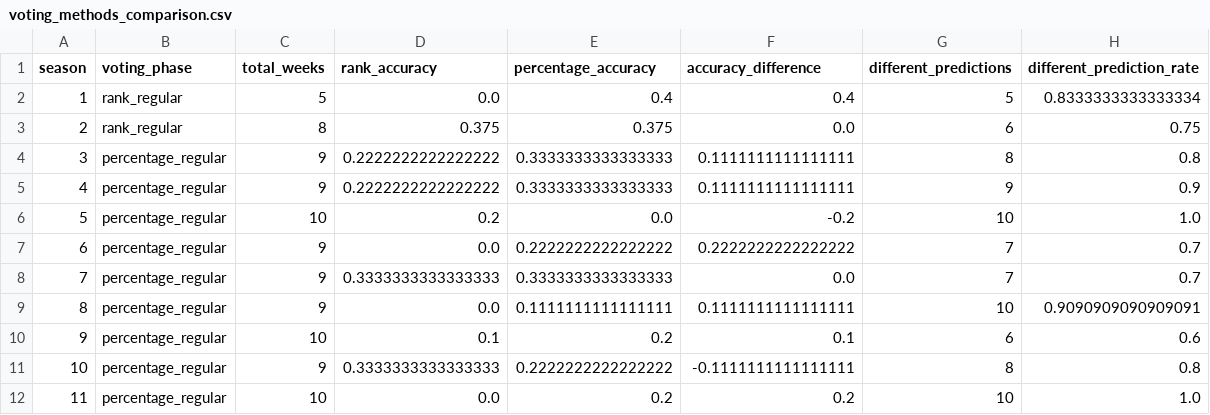
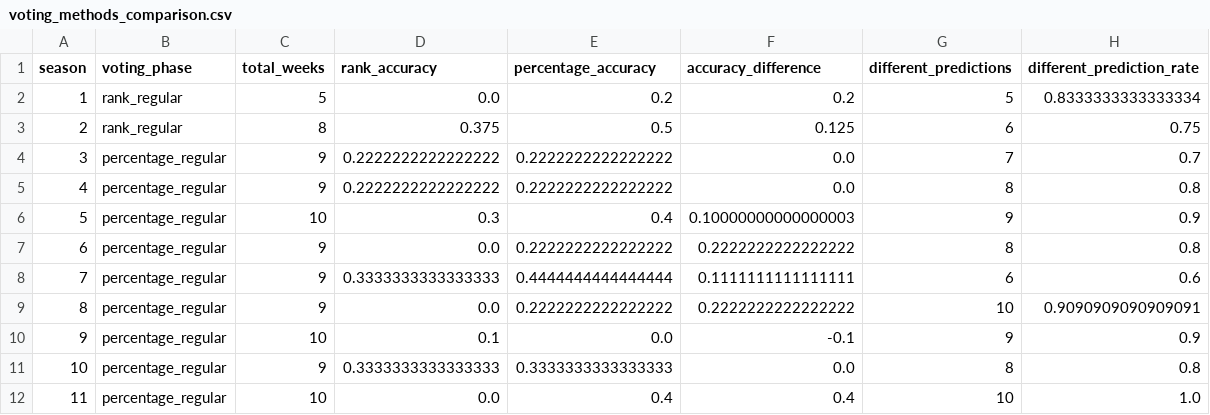
Before and after one commit to LY-beyond/MEISAI, a CSV file: task1/voting_methods_comparison.csv, drawn as a sheet; only a part is shown; the diff covers the shown part only.

```diff
--- a/task1/voting_methods_comparison.csv
+++ b/task1/voting_methods_comparison.csv
@@ -1,12 +1,12 @@
 season,voting_phase,total_weeks,rank_accuracy,percentage_accuracy,accuracy_difference,different_predictions,different_prediction_rate
-1,rank_regular,5,0.0,0.4,0.4,5,0.8333333333333334
-2,rank_regular,8,0.375,0.375,0.0,6,0.75
-3,percentage_regular,9,0.2222222222222222,0.3333333333333333,0.1111111111111111,8,0.8
-4,percentage_regular,9,0.2222222222222222,0.3333333333333333,0.1111111111111111,9,0.9
-5,percentage_regular,10,0.2,0.0,-0.2,10,1.0
-6,percentage_regular,9,0.0,0.2222222222222222,0.2222222222222222,7,0.7
-7,percentage_regular,9,0.3333333333333333,0.3333333333333333,0.0,7,0.7
-8,percentage_regular,9,0.0,0.1111111111111111,0.1111111111111111,10,0.9090909090909091
-9,percentage_regular,10,0.1,0.2,0.1,6,0.6
-10,percentage_regular,9,0.3333333333333333,0.2222222222222222,-0.1111111111111111,8,0.8
-11,percentage_regular,10,0.0,0.2,0.2,10,1.0
+1,rank_regular,5,0.0,0.2,0.2,5,0.8333333333333334
+2,rank_regular,8,0.375,0.5,0.125,6,0.75
+3,percentage_regular,9,0.2222222222222222,0.2222222222222222,0.0,7,0.7
+4,percentage_regular,9,0.2222222222222222,0.2222222222222222,0.0,8,0.8
+5,percentage_regular,10,0.3,0.4,0.10000000000000003,9,0.9
+6,percentage_regular,9,0.0,0.2222222222222222,0.2222222222222222,8,0.8
+7,percentage_regular,9,0.3333333333333333,0.4444444444444444,0.1111111111111111,6,0.6
+8,percentage_regular,9,0.0,0.2222222222222222,0.2222222222222222,10,0.9090909090909091
+9,percentage_regular,10,0.1,0.0,-0.1,9,0.9
+10,percentage_regular,9,0.3333333333333333,0.3333333333333333,0.0,8,0.8
+11,percentage_regular,10,0.0,0.4,0.4,10,1.0
```
Also changed, not shown: 61 edited cells elsewhere in this file, task1/controversial_cases_analysis.csv, task1/fan_vote_predictions_enhanced.csv, 21 other files.
